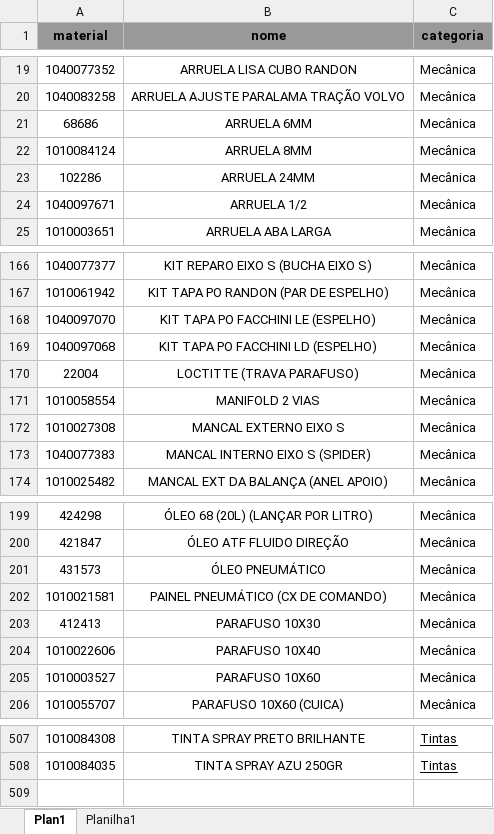
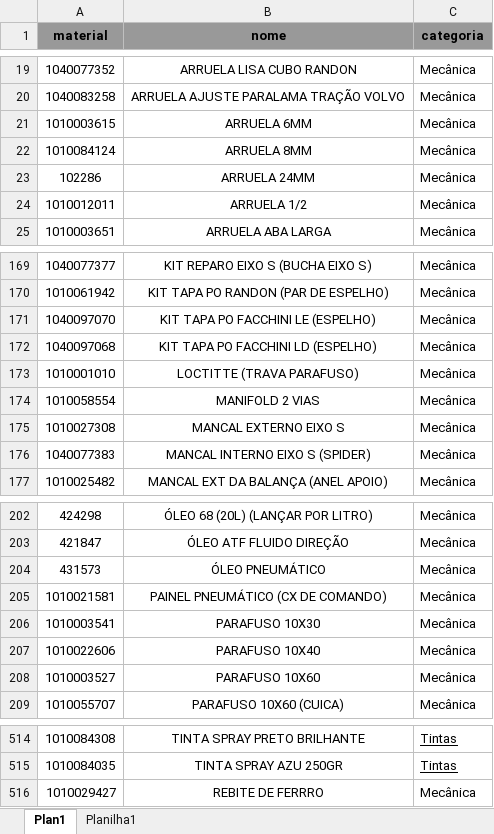
Before and after one commit to hiagogabrielga/catalogoPecasPCM, an Excel workbook: dados-catalago-pcm-interno/nomes_usuais.xlsx, sheet Plan1, drawn as a sheet; only a part is shown, gaps mark what is left out; values as stored, in another font and other column widths than the file's, no borders; addresses are those after the commit; the diff covers the shown part only; the diff names each change by its address in the sheet, - before the commit and + after, or states it on an @@ line.

```diff
--- a/dados-catalago-pcm-interno/nomes_usuais.xlsx (sheet Plan1)
+++ b/dados-catalago-pcm-interno/nomes_usuais.xlsx (sheet Plan1)
-A21 (material): 68686
+A21 (material): 1010003615
-A24 (material): 1040097671
+A24 (material): 1010012011
-A173 (material): 22004
+A173 (material): 1010001010
-A206 (material): 412413
+A206 (material): 1010003541
+row 516: 1010029427 | REBITE DE FERRRO | Mecânica
```
Also changed, not shown: 7 added rows elsewhere in this sheet, dados-catalago-pcm-interno/relatorio.xlsx, 14 other files.
